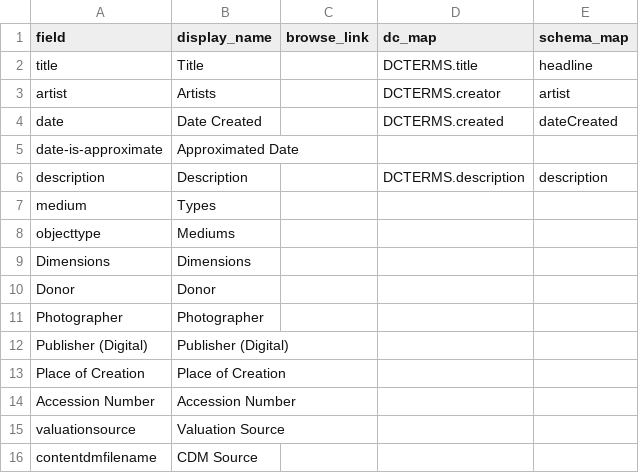
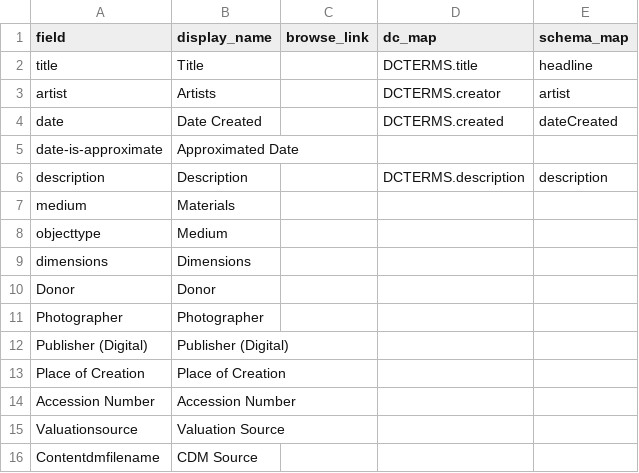
Before and after one commit to Pepperdine-University-Libraries/weisman-museum, a CSV file: _data/config-metadata.csv, drawn as a sheet.

```diff
--- a/_data/config-metadata.csv
+++ b/_data/config-metadata.csv
@@ -6,5 +6,5 @@ date-is-approximate,Approximated Date
 description,Description,,DCTERMS.description,description
-medium,Types,
-objecttype,Mediums,
-Dimensions,Dimensions,
+medium,Materials,
+objecttype,Medium,
+dimensions,Dimensions,
 Donor,Donor,
@@ -14,3 +14,3 @@ Place of Creation,Place of Creation,
 Accession Number,Accession Number,
-valuationsource,Valuation Source,
-contentdmfilename,CDM Source,
+Valuationsource,Valuation Source,
+Contentdmfilename,CDM Source,
```
Also changed, not shown: _data/weisman-metadata-final.csv, 3 other files.
